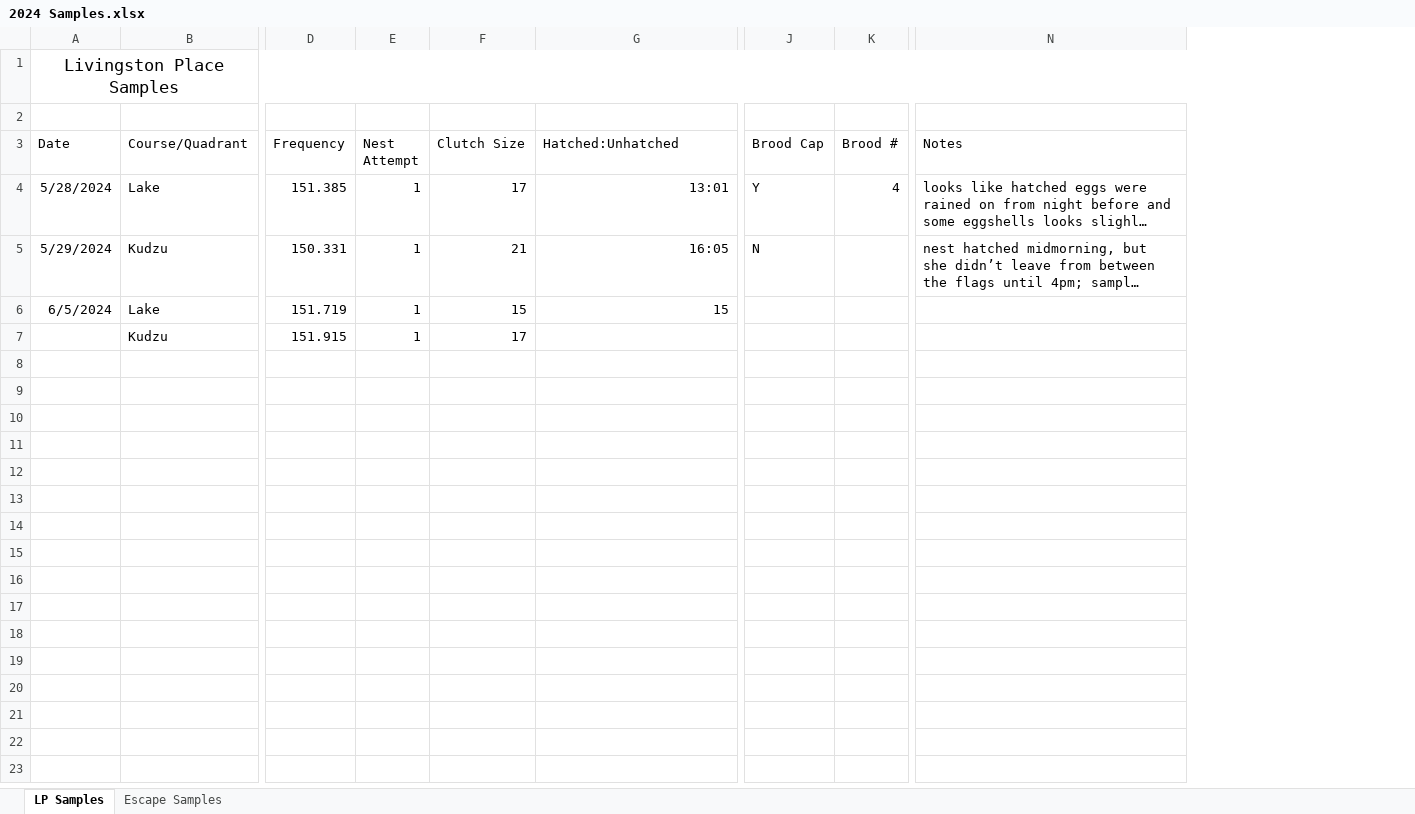
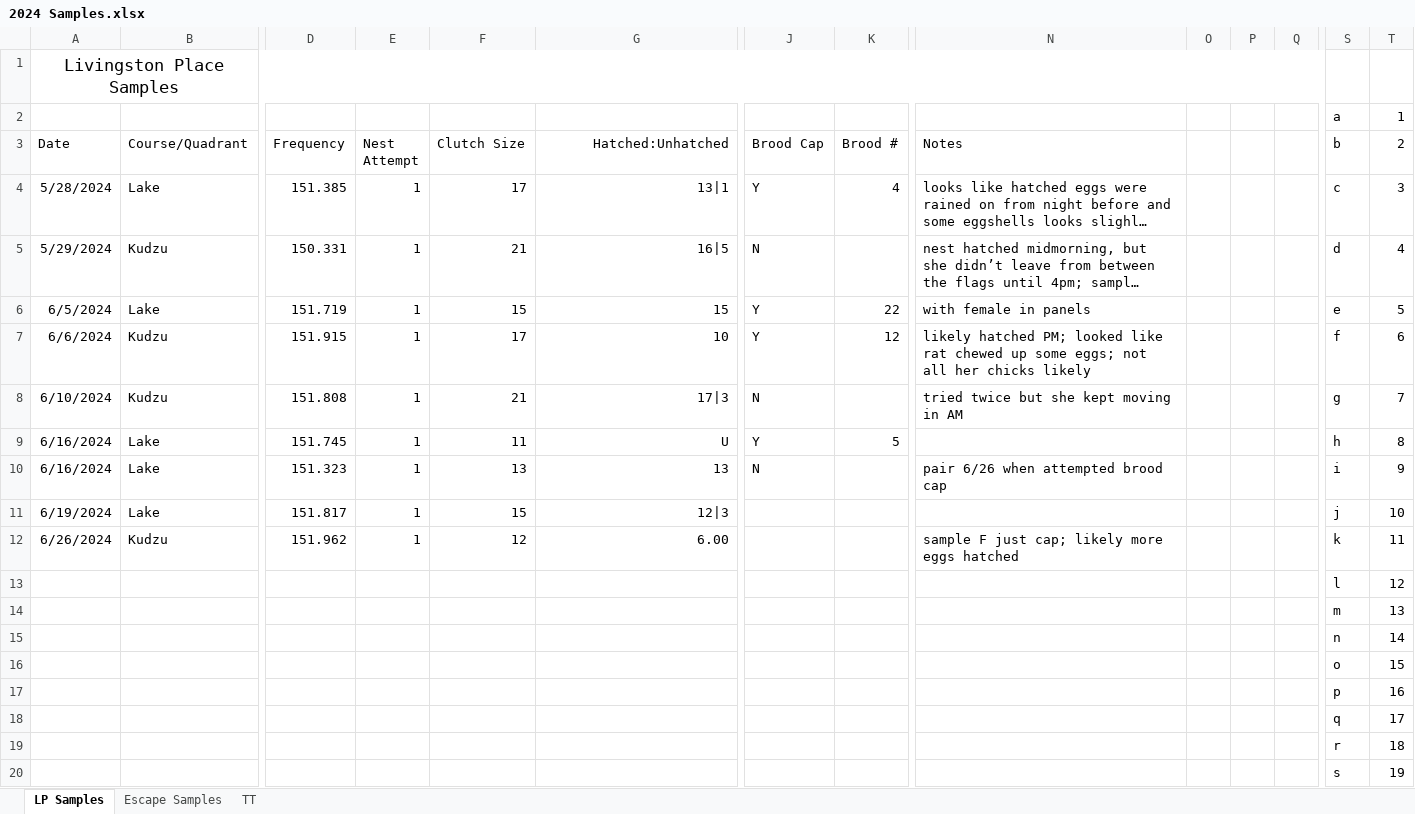
Before and after one commit to CaitWalk/Eggshell_Protocol, an Excel workbook: 2024 Samples.xlsx, sheet LP Samples, drawn as a sheet; only a part is shown, gaps mark what is left out; long unchanged cells end in …; values as stored, in another font and other column widths than the file's, no borders; addresses are those after the commit; rows hold the shown columns only; the diff covers the shown part only; the diff names each change by its address in the sheet, - before the commit and + after, or states it on an @@ line.

```diff
--- a/2024 Samples.xlsx (sheet LP Samples)
+++ b/2024 Samples.xlsx (sheet LP Samples)
+sheet tab: TT
+column O, empty
+column P, empty
+column Q, empty
+column S (b), row 2: a; rows 4-6: c | d | e; row 13: l
+column T (2), row 2: 1; rows 4-6: 3 | 4 | 5; row 13: 12
-row 2: (empty)
+row 2:  |  |  |  |  |  |  |  |  |  |  |  | a | 1
-G3 alignment: left
+G3 alignment: right
-G4 (Hatched:Unhatched): 13:01
+G4 (Hatched:Unhatched): 13|1
-G5 (Hatched:Unhatched): 16:05
+G5 (Hatched:Unhatched): 16|5
-J6 (Brood Cap): (empty)
+J6 (Brood Cap): Y
-K6 (Brood #): (empty)
+K6 (Brood #): 22
-N6 (Notes): (empty)
+N6 (Notes): with female in panels
+row 7: 6/6/2024 | Kudzu | 151.915 | 1 | 17 | 10 | Y | 12 | likely hatched PM; looked like rat chewed up some eggs; not all her chicks likely |  |  |  | f | 6
+row 8: 6/10/2024 | Kudzu | 151.808 | 1 | 21 | 17|3 | N |  | tried twice but she kept moving in AM |  |  |  | g | 7
+row 9: 6/16/2024 | Lake | 151.745 | 1 | 11 | U | Y | 5 |  |  |  |  | h | 8
+row 10: 6/16/2024 | Lake | 151.323 | 1 | 13 | 13 | N |  | pair 6/26 when attempted brood cap |  |  |  | i | 9
+row 11: 6/19/2024 | Lake | 151.817 | 1 | 15 | 12|3 |  |  |  |  |  |  | j | 10
+row 12: 6/26/2024 | Kudzu | 151.962 | 1 | 12 | 6.00 |  |  | sample F just cap; likely more eggs hatched |  |  |  | k | 11
-B13 (Course/Quadrant): Kudzu
+B13 (Course/Quadrant): (empty)
-D13 (Frequency): 151.915
+D13 (Frequency): (empty)
-E13 (Nest Attempt): 1
+E13 (Nest Attempt): (empty)
-F13 (Clutch Size): 17
+F13 (Clutch Size): (empty)
+row 14:  |  |  |  |  |  |  |  |  |  |  |  | m | 13
+row 15:  |  |  |  |  |  |  |  |  |  |  |  | n | 14
+row 16:  |  |  |  |  |  |  |  |  |  |  |  | o | 15
+row 17:  |  |  |  |  |  |  |  |  |  |  |  | p | 16
+row 18:  |  |  |  |  |  |  |  |  |  |  |  | q | 17
+row 19:  |  |  |  |  |  |  |  |  |  |  |  | r | 18
+row 20:  |  |  |  |  |  |  |  |  |  |  |  | s | 19
```
Also changed, not shown: 7 added rows and 1 added column elsewhere in this sheet, sheet Escape Samples.
